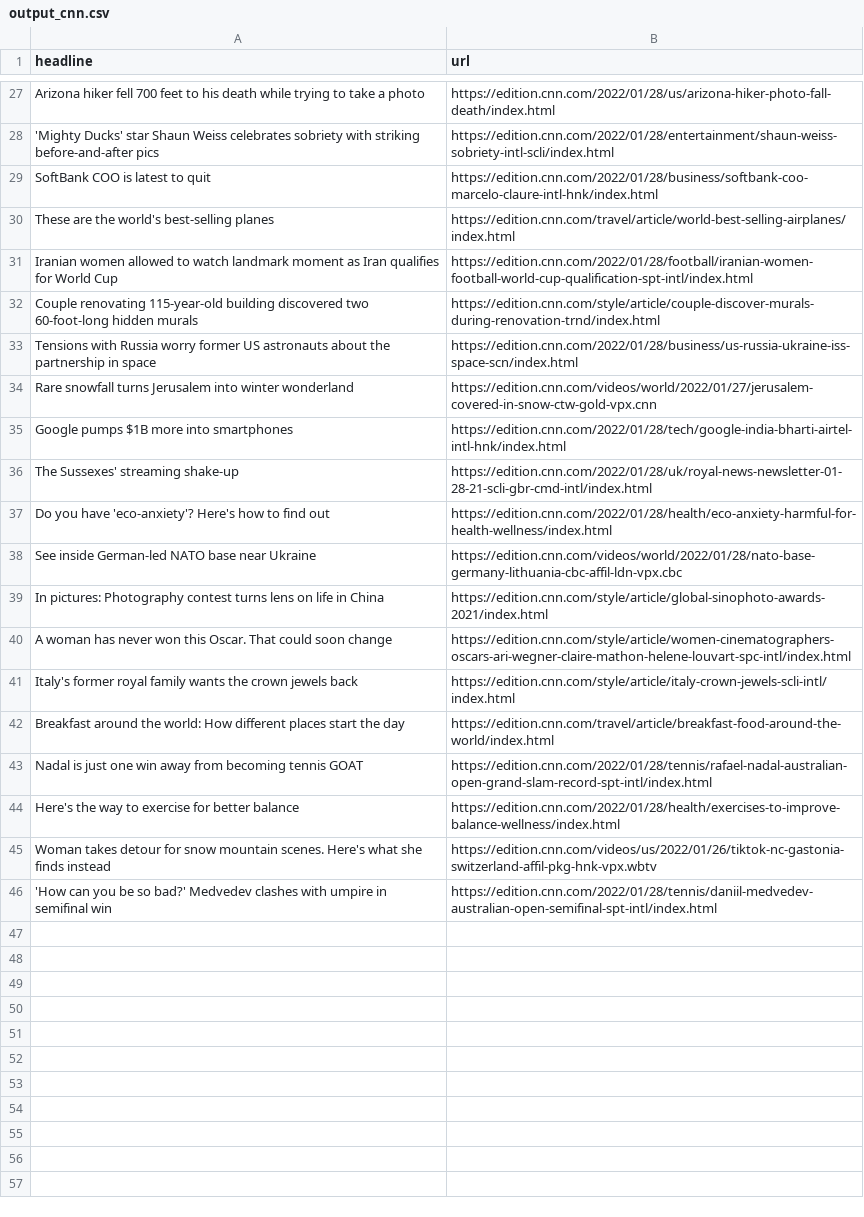
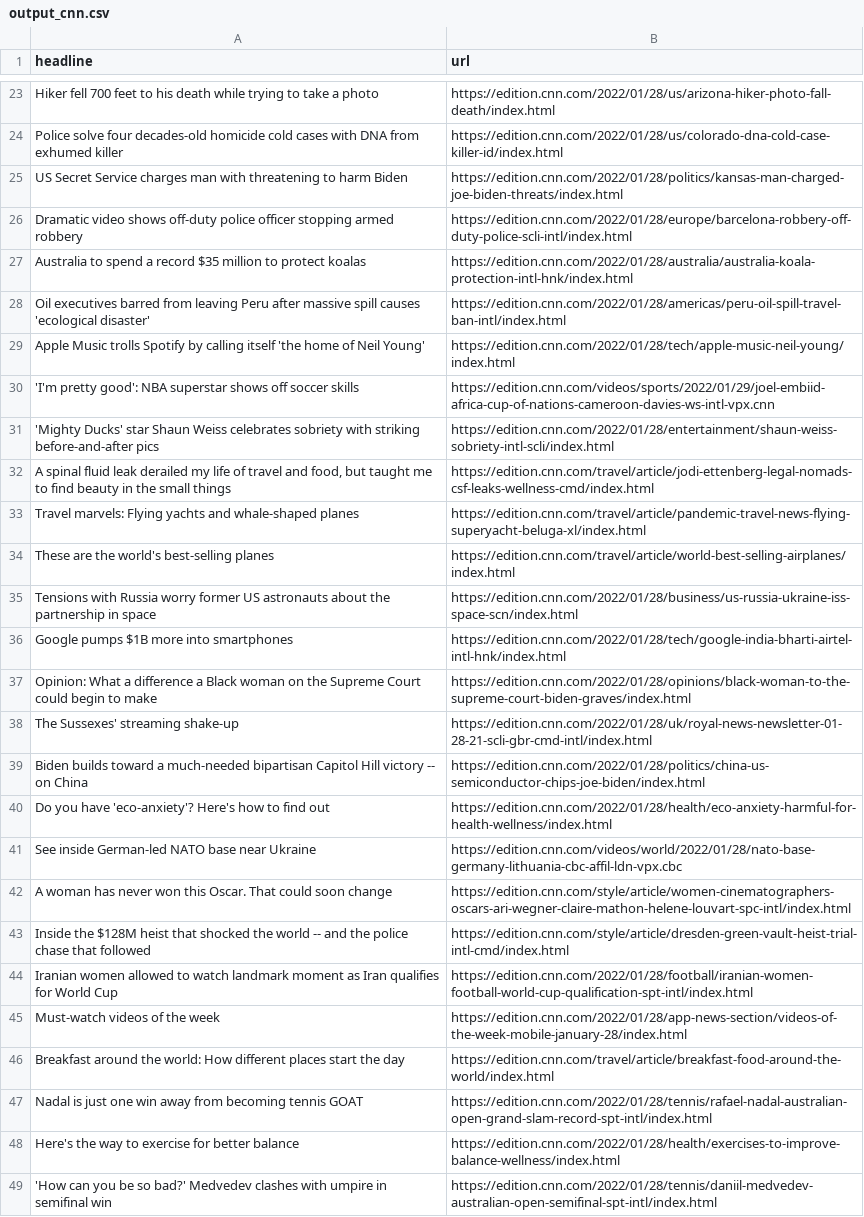
Before and after one commit to mininpark/Today_Hot_News, a CSV file: output_cnn.csv, drawn as a sheet; only a part is shown, gaps mark what is left out; removed rows and columns are numbered as before the commit, all else as after; the diff covers the shown part only; the diff names each change by its address in the sheet, - before the commit and + after, or states it on an @@ line.

```diff
--- a/output_cnn.csv
+++ b/output_cnn.csv
-A23 (headline): Arizona hiker fell 700…
+A23 (headline): Hiker fell 700…
+row 24: Police solve four decades-old homicide cold cases with DNA from exhumed killer | https://edition.cnn.com/2022/01/28/us/colorado-dna-cold-case-killer-id/index.html
+row 25: US Secret Service charges man with threatening to harm Biden | https://edition.cnn.com/2022/01/28/politics/kansas-man-charged-joe-biden-threats/index.html
+row 26: Dramatic video shows off-duty police officer stopping armed robbery | https://edition.cnn.com/2022/01/28/europe/barcelona-robbery-off-duty-police-scli-intl/index.html
+row 27: Australia to spend a record $35 million to protect koalas | https://edition.cnn.com/2022/01/28/australia/australia-koala-protection-intl-hnk/index.html
+row 28: Oil executives barred from leaving Peru after massive spill causes 'ecological disaster' | https://edition.cnn.com/2022/01/28/americas/peru-oil-spill-travel-ban-intl/index.html
+row 29: Apple Music trolls Spotify by calling itself 'the home of Neil Young' | https://edition.cnn.com/2022/01/28/tech/apple-music-neil-young/index.html
+row 30: 'I'm pretty good': NBA superstar shows off soccer skills | https://edition.cnn.com/videos/sports/2022/01/29/joel-embiid-africa-cup-of-nations-cameroon-davies-ws-intl-vpx.cnn
-row 29: SoftBank COO is latest to quit | https://edition.cnn.com/2022/01/28/business/softbank-coo-marcelo-claure-intl-hnk/index.html
+row 32: A spinal fluid leak derailed my life of travel and food, but taught me to find beauty in the small things | https://edition.cnn.com/travel/article/jodi-ettenberg-legal-nomads-csf-leaks-wellness-cmd/index.html
+row 33: Travel marvels: Flying yachts and whale-shaped planes | https://edition.cnn.com/travel/article/pandemic-travel-news-flying-superyacht-beluga-xl/index.html
-row 32: Couple renovating 115-year-old building discovered two 60-foot-long hidden murals | https://edition.cnn.com/style/article/couple-discover-murals-during-renovation-trnd/index.html
-row 34: Rare snowfall turns Jerusalem into winter wonderland | https://edition.cnn.com/videos/world/2022/01/27/jerusalem-covered-in-snow-ctw-gold-vpx.cnn
+row 37: Opinion: What a difference a Black woman on the Supreme Court could begin to make | https://edition.cnn.com/2022/01/28/opinions/black-woman-to-the-supreme-court-biden-graves/index.html
+row 39: Biden builds toward a much-needed bipartisan Capitol Hill victory -- on China | https://edition.cnn.com/2022/01/28/politics/china-us-semiconductor-chips-joe-biden/index.html
-row 39: In pictures: Photography contest turns lens on life in China | https://edition.cnn.com/style/article/global-sinophoto-awards-2021/index.html
-row 41: Italy's former royal family wants the crown jewels back | https://edition.cnn.com/style/article/italy-crown-jewels-scli-intl/index.html
+row 43: Inside the $128M heist that shocked the world -- and the police chase that followed | https://edition.cnn.com/style/article/dresden-green-vault-heist-trial-intl-cmd/index.html
@@ row 31 moved to row 44: Iranian women allowed to watch landmark … @@
+row 45: Must-watch videos of the week | https://edition.cnn.com/2022/01/28/app-news-section/videos-of-the-week-mobile-january-28/index.html
-row 45: Woman takes detour for snow mountain scenes. Here's what she finds instead | https://edition.cnn.com/videos/us/2022/01/26/tiktok-nc-gastonia-switzerland-affil-pkg-hnk-vpx.wbtv
```
Also changed, not shown: 16 added rows, 20 removed rows and 3 edited cells elsewhere in this file, combined.csv, output_bbc.csv, 6 other files.
